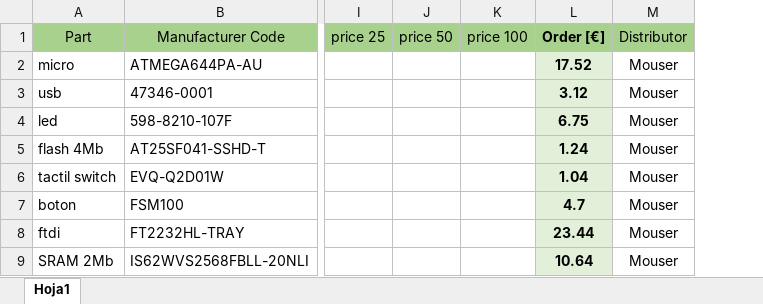
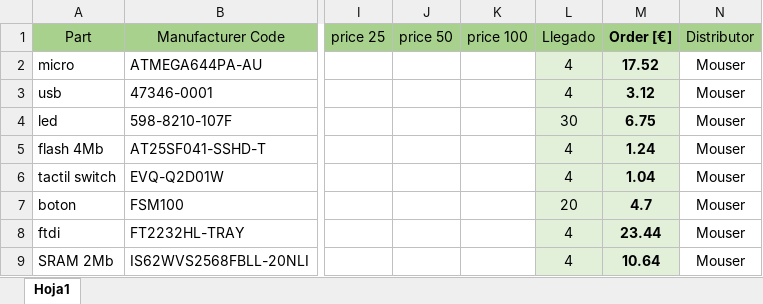
Before and after one commit to JCCopyrights/Arriquitaun2.0, an Excel workbook: docs/BOM.xlsx, sheet Hoja1, drawn as a sheet; only a part is shown, gaps mark what is left out; values as stored, in another font and other column widths than the file's, no borders; the diff names each change by its address in the sheet, - before the commit and + after, or states it on an @@ line.

```diff
--- a/docs/BOM.xlsx (sheet Hoja1)
+++ b/docs/BOM.xlsx (sheet Hoja1)
+column L (Llegado), rows 2-9: 4 | 4 | 30 | 4 | 4 | 20 | 4 | 4
```
Also changed, not shown: formulas that keep their value, 47 other files.
